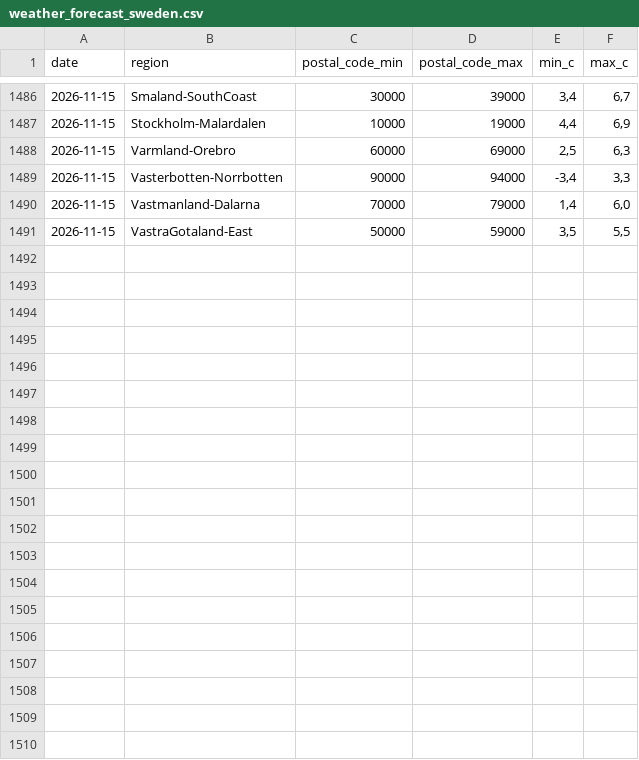
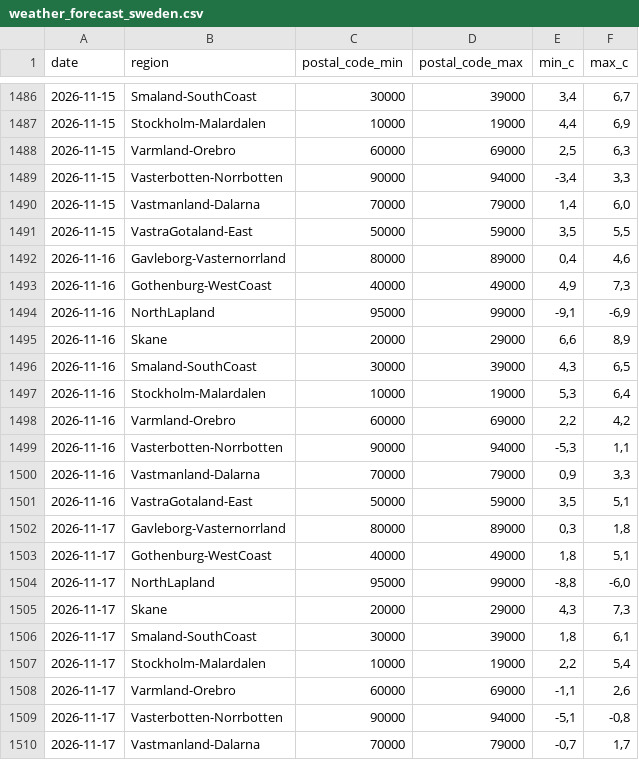
Before and after one commit to Erik-SkiConnect/swedish-weather-agent, a CSV file: weather_forecast_sweden.csv, drawn as a sheet; only a part is shown, gaps mark what is left out; the diff covers the shown part only; the diff names each change by its address in the sheet, - before the commit and + after, or states it on an @@ line.

```diff
--- a/weather_forecast_sweden.csv
+++ b/weather_forecast_sweden.csv
+row 1492: 2026-11-16 | Gavleborg-Vasternorrland | 80000 | 89000 | 0,4 | 4,6
+row 1493: 2026-11-16 | Gothenburg-WestCoast | 40000 | 49000 | 4,9 | 7,3
+row 1494: 2026-11-16 | NorthLapland | 95000 | 99000 | -9,1 | -6,9
+row 1495: 2026-11-16 | Skane | 20000 | 29000 | 6,6 | 8,9
+row 1496: 2026-11-16 | Smaland-SouthCoast | 30000 | 39000 | 4,3 | 6,5
+row 1497: 2026-11-16 | Stockholm-Malardalen | 10000 | 19000 | 5,3 | 6,4
+row 1498: 2026-11-16 | Varmland-Orebro | 60000 | 69000 | 2,2 | 4,2
+row 1499: 2026-11-16 | Vasterbotten-Norrbotten | 90000 | 94000 | -5,3 | 1,1
+row 1500: 2026-11-16 | Vastmanland-Dalarna | 70000 | 79000 | 0,9 | 3,3
+row 1501: 2026-11-16 | VastraGotaland-East | 50000 | 59000 | 3,5 | 5,1
+row 1502: 2026-11-17 | Gavleborg-Vasternorrland | 80000 | 89000 | 0,3 | 1,8
+row 1503: 2026-11-17 | Gothenburg-WestCoast | 40000 | 49000 | 1,8 | 5,1
+row 1504: 2026-11-17 | NorthLapland | 95000 | 99000 | -8,8 | -6,0
+row 1505: 2026-11-17 | Skane | 20000 | 29000 | 4,3 | 7,3
+row 1506: 2026-11-17 | Smaland-SouthCoast | 30000 | 39000 | 1,8 | 6,1
+row 1507: 2026-11-17 | Stockholm-Malardalen | 10000 | 19000 | 2,2 | 5,4
+row 1508: 2026-11-17 | Varmland-Orebro | 60000 | 69000 | -1,1 | 2,6
+row 1509: 2026-11-17 | Vasterbotten-Norrbotten | 90000 | 94000 | -5,1 | -0,8
+row 1510: 2026-11-17 | Vastmanland-Dalarna | 70000 | 79000 | -0,7 | 1,7
```
Also changed, not shown: 11 added rows elsewhere in this file.
